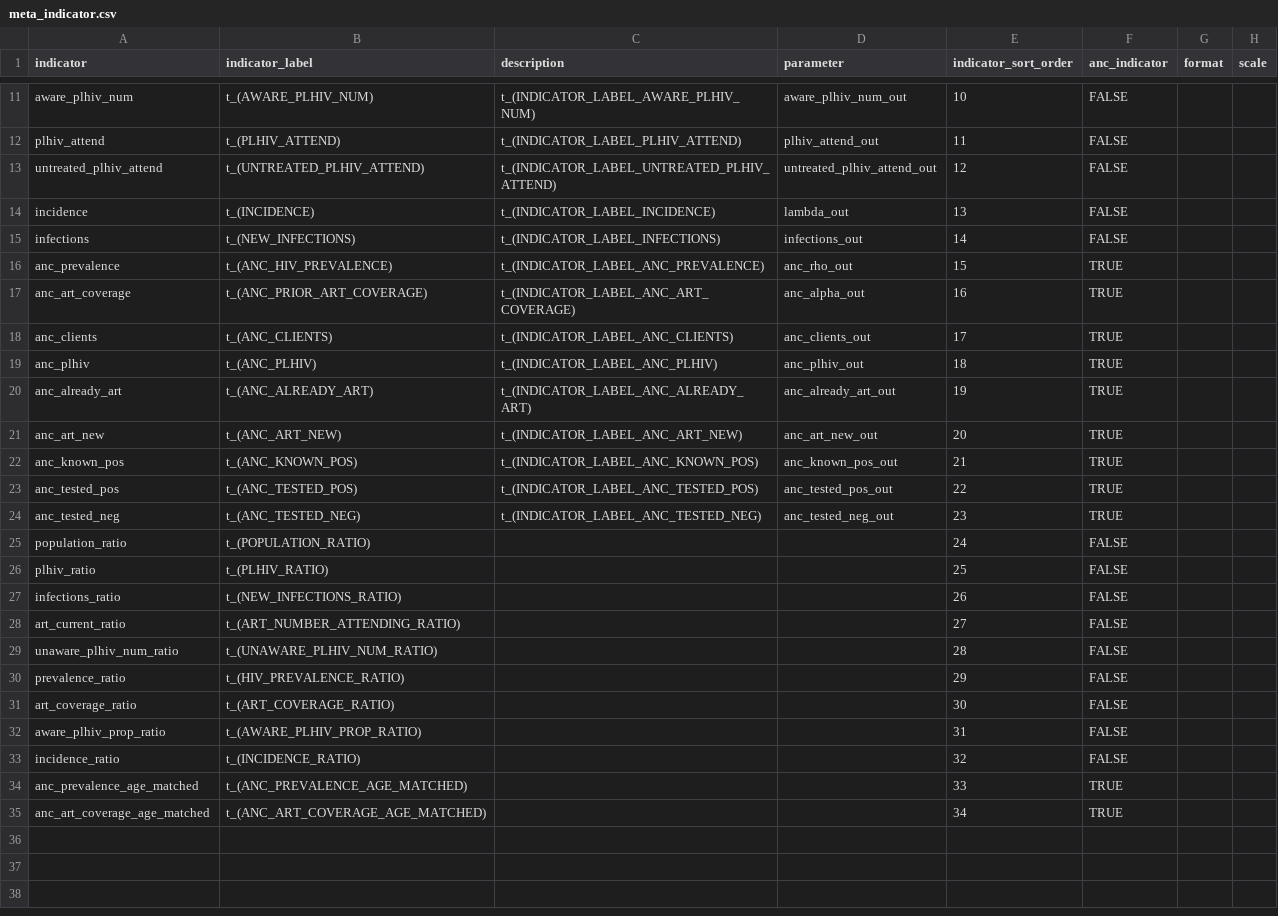
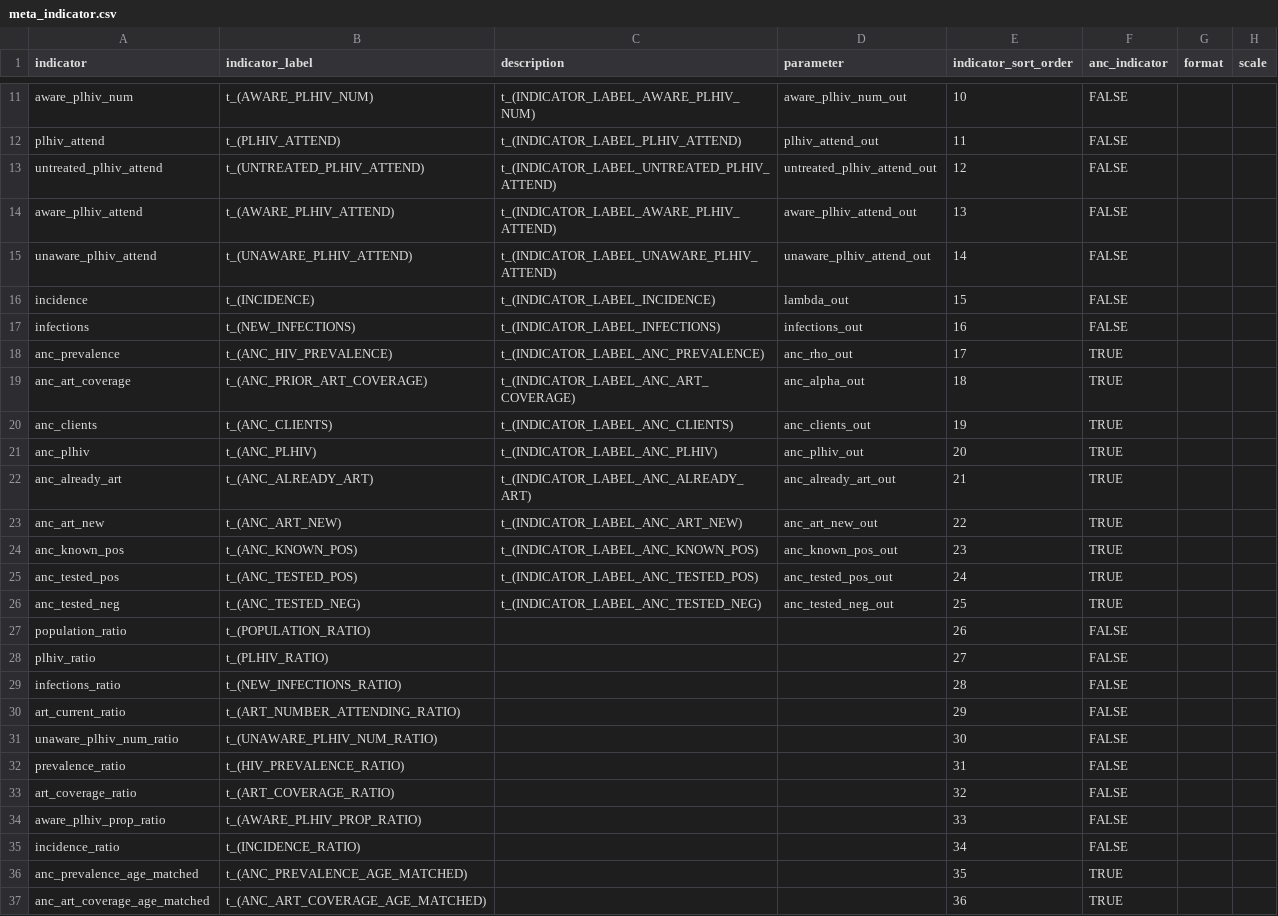
Before and after one commit to mrc-ide/naomi, a CSV file: inst/metadata/meta_indicator.csv, drawn as a sheet; only a part is shown, gaps mark what is left out.

```diff
--- a/inst/metadata/meta_indicator.csv
+++ b/inst/metadata/meta_indicator.csv
@@ -13,23 +13,25 @@ plhiv_attend,t_(PLHIV_ATTEND),t_(INDICATOR_LABEL_PLHIV_ATTEND),plhiv_attend_out,
 untreated_plhiv_attend,t_(UNTREATED_PLHIV_ATTEND),t_(INDICATOR_LABEL_UNTREATED_PLHIV_ATTEND),untreated_plhiv_attend_out,12,FALSE,,
-incidence,t_(INCIDENCE),t_(INDICATOR_LABEL_INCIDENCE),lambda_out,13,FALSE,,
-infections,t_(NEW_INFECTIONS),t_(INDICATOR_LABEL_INFECTIONS),infections_out,14,FALSE,,
-anc_prevalence,t_(ANC_HIV_PREVALENCE),t_(INDICATOR_LABEL_ANC_PREVALENCE),anc_rho_out,15,TRUE,,
-anc_art_coverage,t_(ANC_PRIOR_ART_COVERAGE),t_(INDICATOR_LABEL_ANC_ART_COVERAGE),anc_alpha_out,16,TRUE,,
-anc_clients,t_(ANC_CLIENTS),t_(INDICATOR_LABEL_ANC_CLIENTS),anc_clients_out,17,TRUE,,
-anc_plhiv,t_(ANC_PLHIV),t_(INDICATOR_LABEL_ANC_PLHIV),anc_plhiv_out,18,TRUE,,
-anc_already_art,t_(ANC_ALREADY_ART),t_(INDICATOR_LABEL_ANC_ALREADY_ART),anc_already_art_out,19,TRUE,,
-anc_art_new,t_(ANC_ART_NEW),t_(INDICATOR_LABEL_ANC_ART_NEW),anc_art_new_out,20,TRUE,,
-anc_known_pos,t_(ANC_KNOWN_POS),t_(INDICATOR_LABEL_ANC_KNOWN_POS),anc_known_pos_out,21,TRUE,,
-anc_tested_pos,t_(ANC_TESTED_POS),t_(INDICATOR_LABEL_ANC_TESTED_POS),anc_tested_pos_out,22,TRUE,,
-anc_tested_neg,t_(ANC_TESTED_NEG),t_(INDICATOR_LABEL_ANC_TESTED_NEG),anc_tested_neg_out,23,TRUE,,
-population_ratio,t_(POPULATION_RATIO),,,24,FALSE,,
-plhiv_ratio,t_(PLHIV_RATIO),,,25,FALSE,,
-infections_ratio,t_(NEW_INFECTIONS_RATIO),,,26,FALSE,,
-art_current_ratio,t_(ART_NUMBER_ATTENDING_RATIO),,,27,FALSE,,
-unaware_plhiv_num_ratio,t_(UNAWARE_PLHIV_NUM_RATIO),,,28,FALSE,,
-prevalence_ratio,t_(HIV_PREVALENCE_RATIO),,,29,FALSE,,
-art_coverage_ratio,t_(ART_COVERAGE_RATIO),,,30,FALSE,,
-aware_plhiv_prop_ratio,t_(AWARE_PLHIV_PROP_RATIO),,,31,FALSE,,
-incidence_ratio,t_(INCIDENCE_RATIO),,,32,FALSE,,
-anc_prevalence_age_matched,t_(ANC_PREVALENCE_AGE_MATCHED),,,33,TRUE,,
-anc_art_coverage_age_matched,t_(ANC_ART_COVERAGE_AGE_MATCHED),,,34,TRUE,,
+aware_plhiv_attend,t_(AWARE_PLHIV_ATTEND),t_(INDICATOR_LABEL_AWARE_PLHIV_ATTEND),aware_plhiv_attend_out,13,FALSE,,
+unaware_plhiv_attend,t_(UNAWARE_PLHIV_ATTEND),t_(INDICATOR_LABEL_UNAWARE_PLHIV_ATTEND),unaware_plhiv_attend_out,14,FALSE,,
+incidence,t_(INCIDENCE),t_(INDICATOR_LABEL_INCIDENCE),lambda_out,15,FALSE,,
+infections,t_(NEW_INFECTIONS),t_(INDICATOR_LABEL_INFECTIONS),infections_out,16,FALSE,,
+anc_prevalence,t_(ANC_HIV_PREVALENCE),t_(INDICATOR_LABEL_ANC_PREVALENCE),anc_rho_out,17,TRUE,,
+anc_art_coverage,t_(ANC_PRIOR_ART_COVERAGE),t_(INDICATOR_LABEL_ANC_ART_COVERAGE),anc_alpha_out,18,TRUE,,
+anc_clients,t_(ANC_CLIENTS),t_(INDICATOR_LABEL_ANC_CLIENTS),anc_clients_out,19,TRUE,,
+anc_plhiv,t_(ANC_PLHIV),t_(INDICATOR_LABEL_ANC_PLHIV),anc_plhiv_out,20,TRUE,,
+anc_already_art,t_(ANC_ALREADY_ART),t_(INDICATOR_LABEL_ANC_ALREADY_ART),anc_already_art_out,21,TRUE,,
+anc_art_new,t_(ANC_ART_NEW),t_(INDICATOR_LABEL_ANC_ART_NEW),anc_art_new_out,22,TRUE,,
+anc_known_pos,t_(ANC_KNOWN_POS),t_(INDICATOR_LABEL_ANC_KNOWN_POS),anc_known_pos_out,23,TRUE,,
+anc_tested_pos,t_(ANC_TESTED_POS),t_(INDICATOR_LABEL_ANC_TESTED_POS),anc_tested_pos_out,24,TRUE,,
+anc_tested_neg,t_(ANC_TESTED_NEG),t_(INDICATOR_LABEL_ANC_TESTED_NEG),anc_tested_neg_out,25,TRUE,,
+population_ratio,t_(POPULATION_RATIO),,,26,FALSE,,
+plhiv_ratio,t_(PLHIV_RATIO),,,27,FALSE,,
+infections_ratio,t_(NEW_INFECTIONS_RATIO),,,28,FALSE,,
+art_current_ratio,t_(ART_NUMBER_ATTENDING_RATIO),,,29,FALSE,,
+unaware_plhiv_num_ratio,t_(UNAWARE_PLHIV_NUM_RATIO),,,30,FALSE,,
+prevalence_ratio,t_(HIV_PREVALENCE_RATIO),,,31,FALSE,,
+art_coverage_ratio,t_(ART_COVERAGE_RATIO),,,32,FALSE,,
+aware_plhiv_prop_ratio,t_(AWARE_PLHIV_PROP_RATIO),,,33,FALSE,,
+incidence_ratio,t_(INCIDENCE_RATIO),,,34,FALSE,,
+anc_prevalence_age_matched,t_(ANC_PREVALENCE_AGE_MATCHED),,,35,TRUE,,
+anc_art_coverage_age_matched,t_(ANC_ART_COVERAGE_AGE_MATCHED),,,36,TRUE,,
```
Also changed, not shown: inst/datapack/datapack_indicator_mapping.csv, inst/metadata/metadata.csv.
